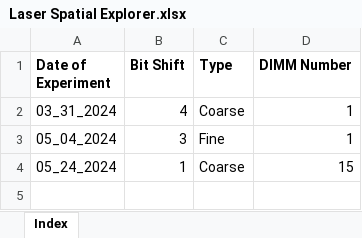
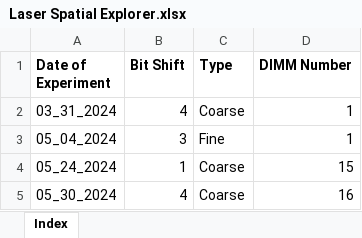
Before and after one commit to mandius/laser_spatial_explorer, an Excel workbook: Laser Spatial Explorer.xlsx, sheet Index, drawn as a sheet; values as stored, in another font and other column widths than the file's, no borders; the diff names each change by its address in the sheet, - before the commit and + after, or states it on an @@ line.

Commit message:
updated data for 05_30_2024

```diff
--- a/Laser Spatial Explorer.xlsx (sheet Index)
+++ b/Laser Spatial Explorer.xlsx (sheet Index)
+row 5: 05_30_2024 | 4 | Coarse | 16
```
